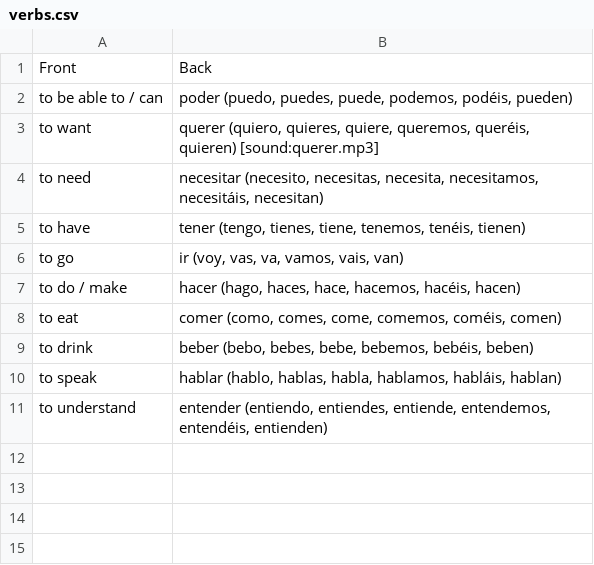
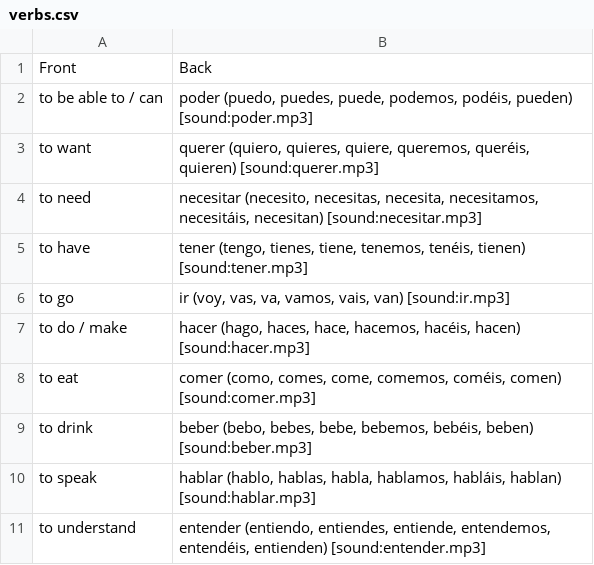
Before and after one commit to gregagi/language-learning, a CSV file: spanish/verbs.csv, drawn as a sheet; the diff names each change by its address in the sheet, - before the commit and + after, or states it on an @@ line.

Commit message:
Add reusable Spanish audio generation workflow

```diff
--- a/spanish/verbs.csv
+++ b/spanish/verbs.csv
-B2: …podéis, pueden)
+B2: …podéis, pueden) [sound:poder.mp3]
-B4: …necesitáis, necesitan)
+B4: …necesitáis, necesitan) [sound:necesitar.mp3]
-B5: …tenéis, tienen)
+B5: …tenéis, tienen) [sound:tener.mp3]
-B6: ir (voy, vas, va, vamos, vais, van)
+B6: ir (voy, vas, va, vamos, vais, van) [sound:ir.mp3]
-B7: …hacéis, hacen)
+B7: …hacéis, hacen) [sound:hacer.mp3]
-B8: …coméis, comen)
+B8: …coméis, comen) [sound:comer.mp3]
-B9: …bebéis, beben)
+B9: …bebéis, beben) [sound:beber.mp3]
-B10: …habláis, hablan)
+B10: …habláis, hablan) [sound:hablar.mp3]
-B11: …entendéis, entienden)
+B11: …entendéis, entienden) [sound:entender.mp3]
```
Also changed, not shown: 12 other files.
